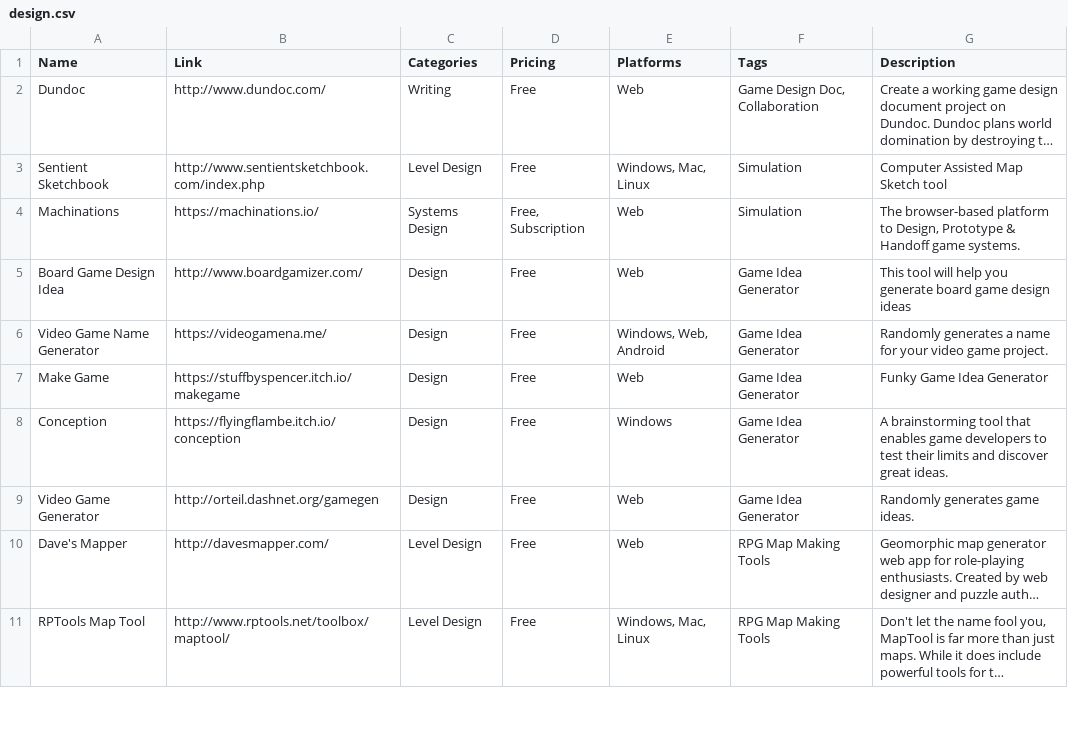
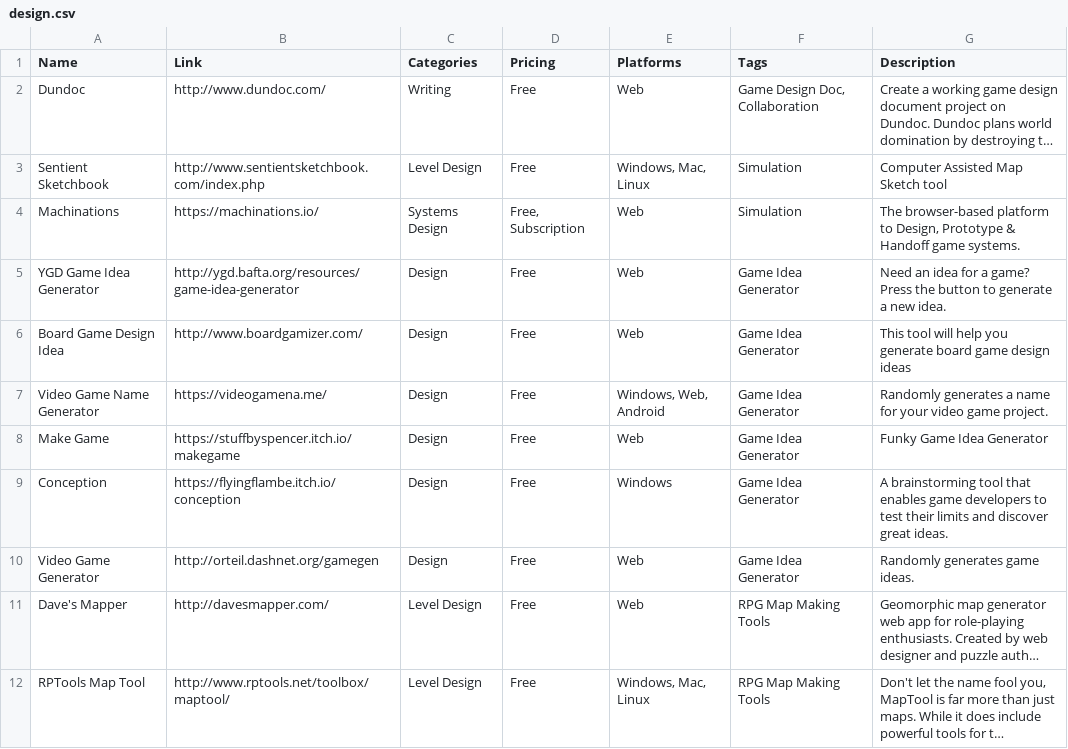
Before and after one commit to jackmelcher/gamedevelop.io-react, a CSV file: static/csv/design.csv, drawn as a sheet; only a part is shown; long unchanged cells end in …; the diff names each change by its address in the sheet, - before the commit and + after, or states it on an @@ line.

```diff
--- a/static/csv/design.csv
+++ b/static/csv/design.csv
+row 5: YGD Game Idea Generator | http://ygd.bafta.org/resources/game-idea-generator | Design | Free | Web | Game Idea Generator | Need an idea for a game? Press the button to generate a new idea.
```
Also changed, not shown: static/csv/hardware.csv, static/csv/peripherals.csv, 28 other files.
